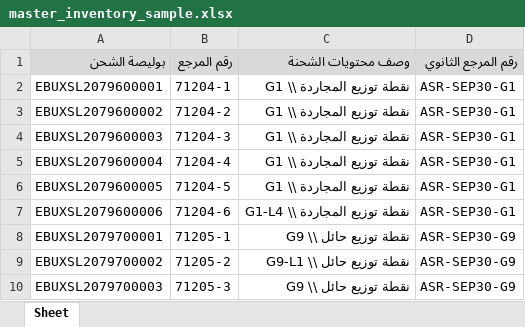
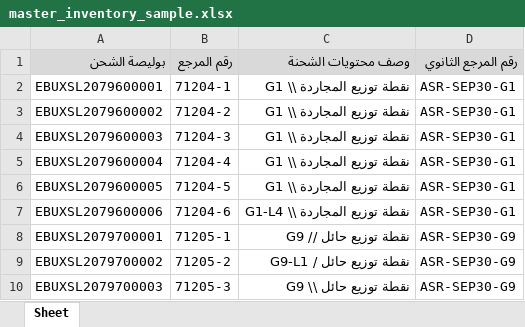
Before and after one commit to seigix-del/LabelGenerator, an Excel workbook: access/samples/master_inventory_sample.xlsx, sheet Sheet, drawn as a sheet; values as stored, in another font and other column widths than the file's, no borders; the diff names each change by its address in the sheet, - before the commit and + after, or states it on an @@ line.

```diff
--- a/access/samples/master_inventory_sample.xlsx (sheet Sheet)
+++ b/access/samples/master_inventory_sample.xlsx (sheet Sheet)
-C8 (وصف محتويات الشحنة): نقطة توزيع حائل \\ G9
+C8 (وصف محتويات الشحنة): نقطة توزيع حائل // G9
-C9 (وصف محتويات الشحنة): نقطة توزيع حائل \\ G9-L1
+C9 (وصف محتويات الشحنة): نقطة توزيع حائل / G9-L1
```
Also changed, not shown: access/samples/status_update_sample.xlsx, 8 other files.
